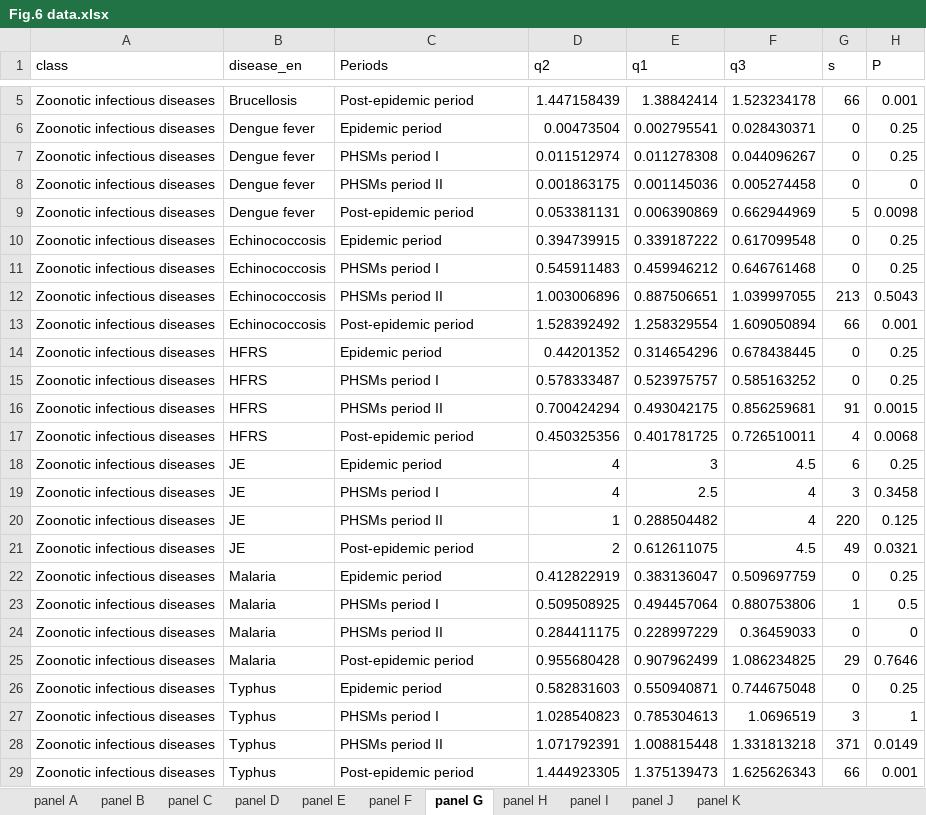
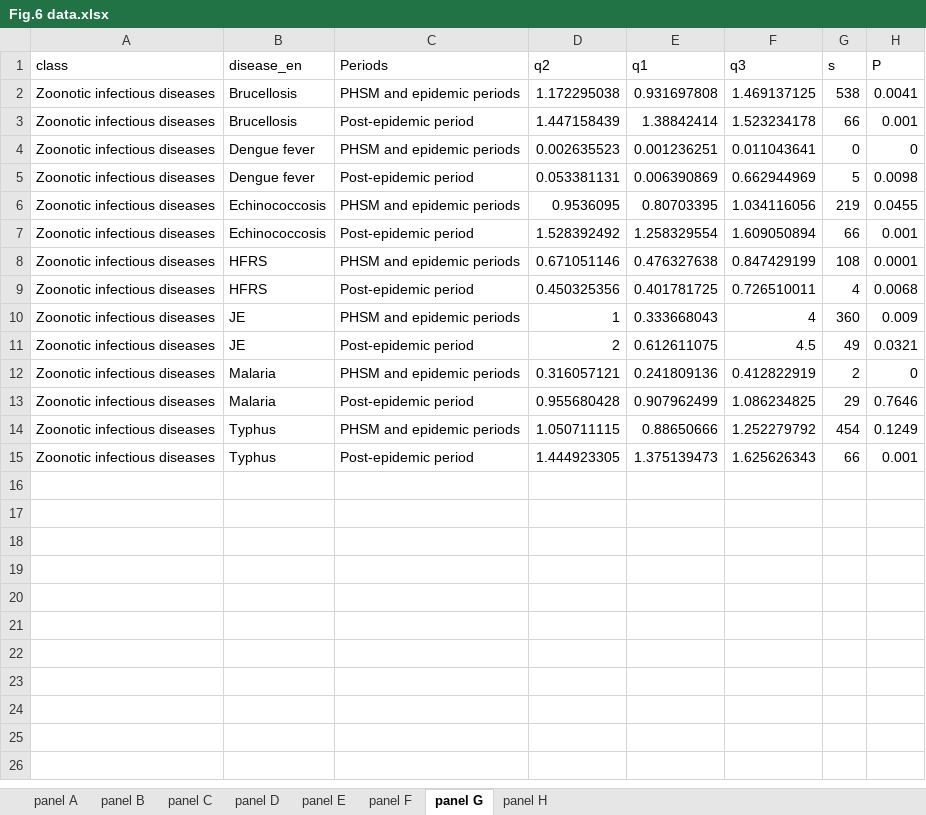
Before and after one commit to xmusphlkg/code_PHSM, an Excel workbook: outcome/appendix/Figure Data/Fig.6 data.xlsx, sheet panel G, drawn as a sheet; only a part is shown, gaps mark what is left out; values as stored, in another font and other column widths than the file's, no borders; removed rows and columns are numbered as before the commit, all else as after; the diff covers the shown part only; the diff names each change by its address in the sheet, - before the commit and + after, or states it on an @@ line.

```diff
--- a/outcome/appendix/Figure Data/Fig.6 data.xlsx (sheet panel G)
+++ b/outcome/appendix/Figure Data/Fig.6 data.xlsx (sheet panel G)
-sheet tab: panel I
-sheet tab: panel J
-sheet tab: panel K
+row 2: Zoonotic infectious diseases | Brucellosis | PHSM and epidemic periods | 1.172295038 | 0.931697808 | 1.469137125 | 538 | 0.0041
-row 6: Zoonotic infectious diseases | Dengue fever | Epidemic period | 0.00473504 | 0.002795541 | 0.028430371 | 0 | 0.25
-row 7: Zoonotic infectious diseases | Dengue fever | PHSMs period I | 0.011512974 | 0.011278308 | 0.044096267 | 0 | 0.25
-C4 (Periods): PHSMs period II
+C4 (Periods): PHSM and epidemic periods
-D4 (q2): 0.001863175
+D4 (q2): 0.002635523
-E4 (q1): 0.001145036
+E4 (q1): 0.001236251
-F4 (q3): 0.005274458
+F4 (q3): 0.011043641
-row 10: Zoonotic infectious diseases | Echinococcosis | Epidemic period | 0.394739915 | 0.339187222 | 0.617099548 | 0 | 0.25
-row 11: Zoonotic infectious diseases | Echinococcosis | PHSMs period I | 0.545911483 | 0.459946212 | 0.646761468 | 0 | 0.25
-row 12: Zoonotic infectious diseases | Echinococcosis | PHSMs period II | 1.003006896 | 0.887506651 | 1.039997055 | 213 | 0.5043
+row 6: Zoonotic infectious diseases | Echinococcosis | PHSM and epidemic periods | 0.9536095 | 0.80703395 | 1.034116056 | 219 | 0.0455
-row 14: Zoonotic infectious diseases | HFRS | Epidemic period | 0.44201352 | 0.314654296 | 0.678438445 | 0 | 0.25
-row 15: Zoonotic infectious diseases | HFRS | PHSMs period I | 0.578333487 | 0.523975757 | 0.585163252 | 0 | 0.25
-row 16: Zoonotic infectious diseases | HFRS | PHSMs period II | 0.700424294 | 0.493042175 | 0.856259681 | 91 | 0.0015
+row 8: Zoonotic infectious diseases | HFRS | PHSM and epidemic periods | 0.671051146 | 0.476327638 | 0.847429199 | 108 | 0.0001
-row 18: Zoonotic infectious diseases | JE | Epidemic period | 4 | 3 | 4.5 | 6 | 0.25
-row 19: Zoonotic infectious diseases | JE | PHSMs period I | 4 | 2.5 | 4 | 3 | 0.3458
-C10 (Periods): PHSMs period II
+C10 (Periods): PHSM and epidemic periods
-E10 (q1): 0.288504482
+E10 (q1): 0.333668043
-G10 (s): 220
+G10 (s): 360
-H10 (P): 0.125
+H10 (P): 0.009
-row 22: Zoonotic infectious diseases | Malaria | Epidemic period | 0.412822919 | 0.383136047 | 0.509697759 | 0 | 0.25
-row 23: Zoonotic infectious diseases | Malaria | PHSMs period I | 0.509508925 | 0.494457064 | 0.880753806 | 1 | 0.5
-C12 (Periods): PHSMs period II
+C12 (Periods): PHSM and epidemic periods
-D12 (q2): 0.284411175
+D12 (q2): 0.316057121
-E12 (q1): 0.228997229
+E12 (q1): 0.241809136
-F12 (q3): 0.36459033
+F12 (q3): 0.412822919
-G12 (s): 0
+G12 (s): 2
-row 26: Zoonotic infectious diseases | Typhus | Epidemic period | 0.582831603 | 0.550940871 | 0.744675048 | 0 | 0.25
-row 27: Zoonotic infectious diseases | Typhus | PHSMs period I | 1.028540823 | 0.785304613 | 1.0696519 | 3 | 1
-row 28: Zoonotic infectious diseases | Typhus | PHSMs period II | 1.071792391 | 1.008815448 | 1.331813218 | 371 | 0.0149
+row 14: Zoonotic infectious diseases | Typhus | PHSM and epidemic periods | 1.050711115 | 0.88650666 | 1.252279792 | 454 | 0.1249
```
Also changed, not shown: 3 removed rows elsewhere in this sheet, sheet panel A, sheet panel C, sheet panel E, outcome/appendix/Figure Data/Fig.7 data.xlsx, outcome/appendix/Supplementary Appendix 4.xlsx, 4 other files.
